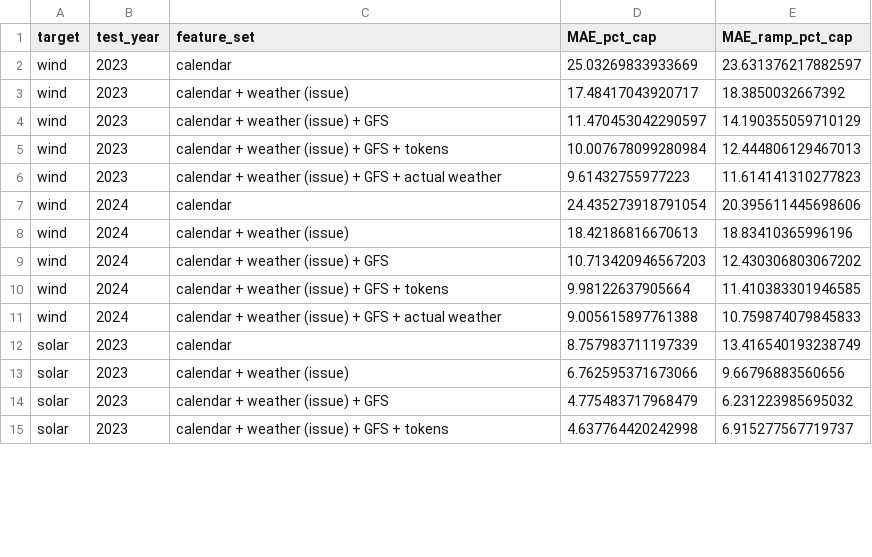
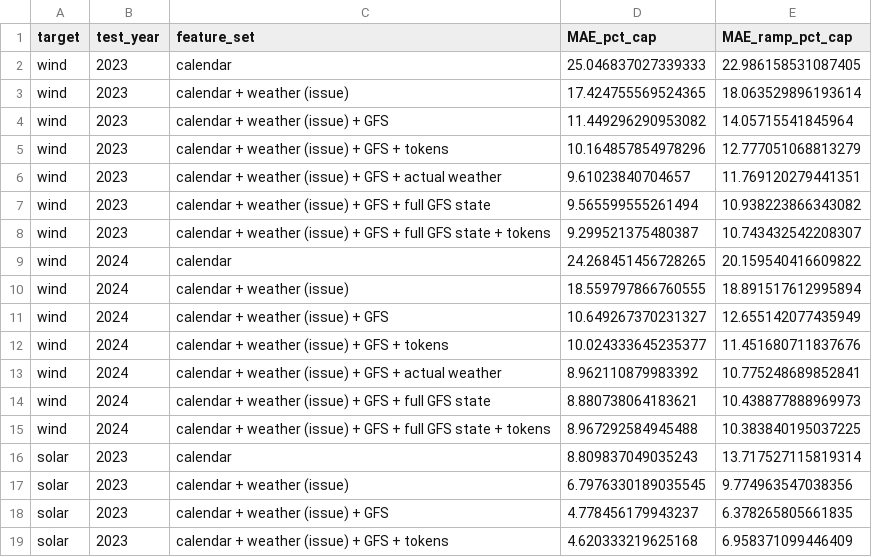
Before and after one commit to helloftroy/weather_foundation_model_electricity, a CSV file: results/ercot/renewables/renewables_summary.csv, drawn as a sheet; only a part is shown; the diff covers the shown part only.

```diff
--- a/results/ercot/renewables/renewables_summary.csv
+++ b/results/ercot/renewables/renewables_summary.csv
@@ -1,15 +1,19 @@
 target,test_year,feature_set,MAE_pct_cap,MAE_ramp_pct_cap
-wind,2023,calendar,25.03269833933669,23.631376217882597
-wind,2023,calendar + weather (issue),17.48417043920717,18.3850032667392
-wind,2023,calendar + weather (issue) + GFS,11.470453042290597,14.190355059710129
-wind,2023,calendar + weather (issue) + GFS + tokens,10.007678099280984,12.444806129467013
-wind,2023,calendar + weather (issue) + GFS + actual weather,9.61432755977223,11.614141310277823
-wind,2024,calendar,24.435273918791054,20.395611445698606
-wind,2024,calendar + weather (issue),18.42186816670613,18.83410365996196
-wind,2024,calendar + weather (issue) + GFS,10.713420946567203,12.430306803067202
-wind,2024,calendar + weather (issue) + GFS + tokens,9.98122637905664,11.410383301946585
-wind,2024,calendar + weather (issue) + GFS + actual weather,9.005615897761388,10.759874079845833
-solar,2023,calendar,8.757983711197339,13.416540193238749
-solar,2023,calendar + weather (issue),6.762595371673066,9.66796883560656
-solar,2023,calendar + weather (issue) + GFS,4.775483717968479,6.231223985695032
-solar,2023,calendar + weather (issue) + GFS + tokens,4.637764420242998,6.915277567719737
+wind,2023,calendar,25.046837027339333,22.986158531087405
+wind,2023,calendar + weather (issue),17.424755569524365,18.063529896193614
+wind,2023,calendar + weather (issue) + GFS,11.449296290953082,14.05715541845964
+wind,2023,calendar + weather (issue) + GFS + tokens,10.164857854978296,12.777051068813279
+wind,2023,calendar + weather (issue) + GFS + actual weather,9.61023840704657,11.769120279441351
+wind,2023,calendar + weather (issue) + GFS + full GFS state,9.565599555261494,10.938223866343082
+wind,2023,calendar + weather (issue) + GFS + full GFS state + tokens,9.299521375480387,10.743432542208307
+wind,2024,calendar,24.268451456728265,20.159540416609822
+wind,2024,calendar + weather (issue),18.559797866760555,18.891517612995894
+wind,2024,calendar + weather (issue) + GFS,10.649267370231327,12.655142077435949
+wind,2024,calendar + weather (issue) + GFS + tokens,10.024333645235377,11.451680711837676
+wind,2024,calendar + weather (issue) + GFS + actual weather,8.962110879983392,10.775248689852841
+wind,2024,calendar + weather (issue) + GFS + full GFS state,8.880738064183621,10.438877888969973
+wind,2024,calendar + weather (issue) + GFS + full GFS state + tokens,8.967292584945488,10.383840195037225
+solar,2023,calendar,8.809837049035243,13.717527115819314
+solar,2023,calendar + weather (issue),6.7976330189035545,9.774963547038356
+solar,2023,calendar + weather (issue) + GFS,4.778456179943237,6.378265805661835
+solar,2023,calendar + weather (issue) + GFS + tokens,4.620333219625168,6.958371099446409
```
Also changed, not shown: 4 added rows and 12 edited cells elsewhere in this file, results/ercot/renewables/renewables_contrasts.csv, 6 other files.
